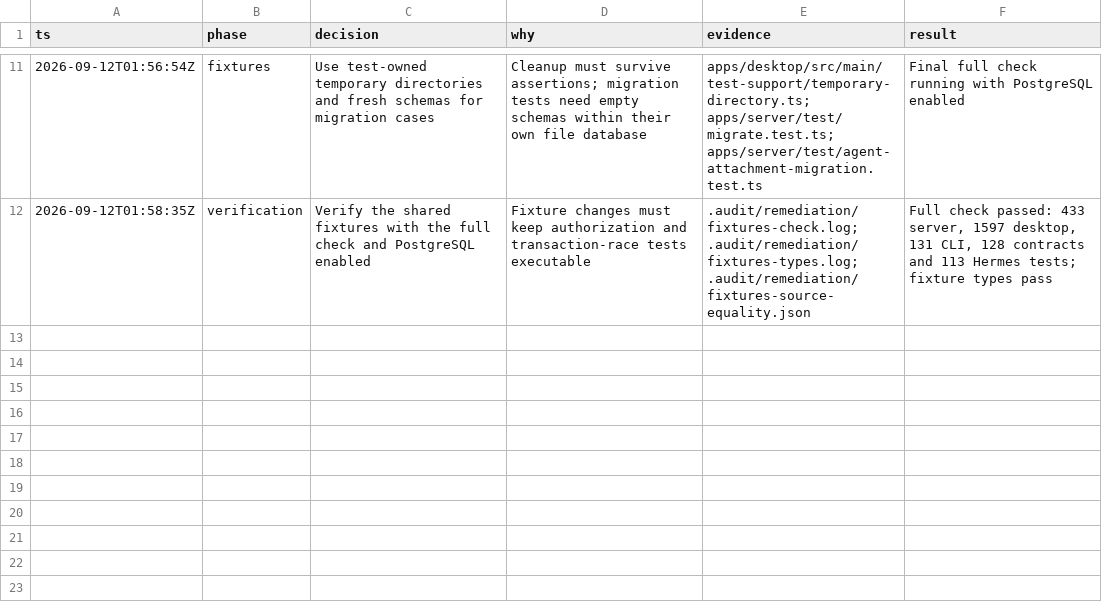
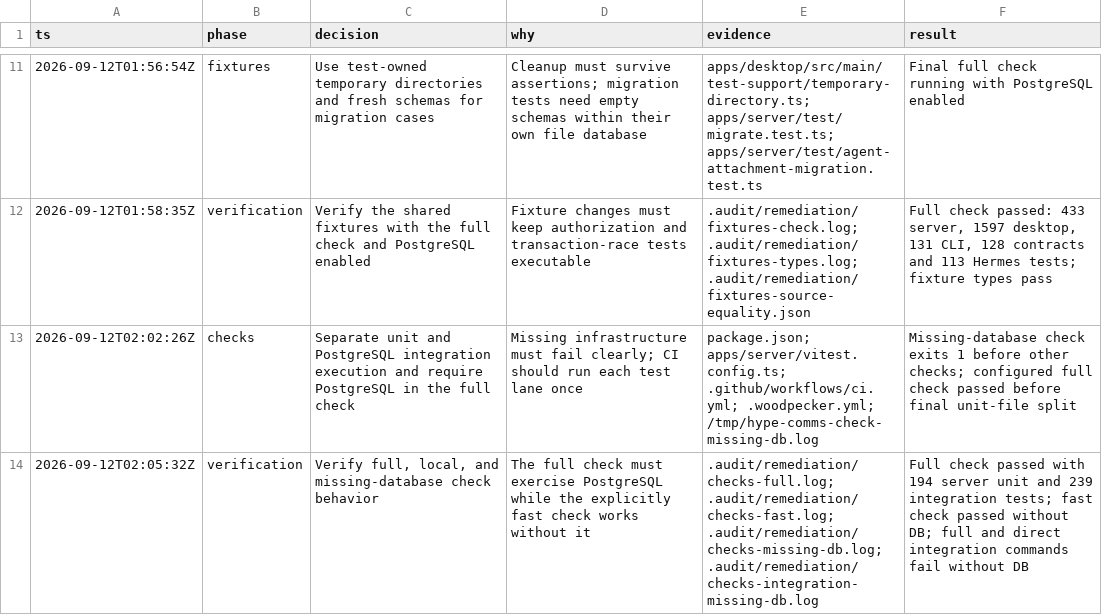
Before and after one commit to hypothetical-money-machine/hype-comms, a TSV file: docs/remediation/decisions.tsv, drawn as a sheet; only a part is shown, gaps mark what is left out.

```diff
--- a/docs/remediation/decisions.tsv
+++ b/docs/remediation/decisions.tsv
@@ -12 +12,3 @@ ts	phase	decision	why	evidence	result
 2026-09-12T01:58:35Z	verification	Verify the shared fixtures with the full check and PostgreSQL enabled	Fixture changes must keep authorization and transaction-race tests executable	.audit/remediation/fixtures-check.log; .audit/remediation/fixtures-types.log; .audit/remediation/fixtures-source-equality.json	Full check passed: 433 server, 1597 desktop, 131 CLI, 128 contracts and 113 Hermes tests; fixture types pass
+2026-09-12T02:02:26Z	checks	Separate unit and PostgreSQL integration execution and require PostgreSQL in the full check	Missing infrastructure must fail clearly; CI should run each test lane once	package.json; apps/server/vitest.config.ts; .github/workflows/ci.yml; .woodpecker.yml; /tmp/hype-comms-check-missing-db.log	Missing-database check exits 1 before other checks; configured full check passed before final unit-file split
+2026-09-12T02:05:32Z	verification	Verify full, local, and missing-database check behavior	The full check must exercise PostgreSQL while the explicitly fast check works without it	.audit/remediation/checks-full.log; .audit/remediation/checks-fast.log; .audit/remediation/checks-missing-db.log; .audit/remediation/checks-integration-missing-db.log	Full check passed with 194 server unit and 239 integration tests; fast check passed without DB; full and direct integration commands fail without DB
```
Also changed, not shown: 33 other files.
